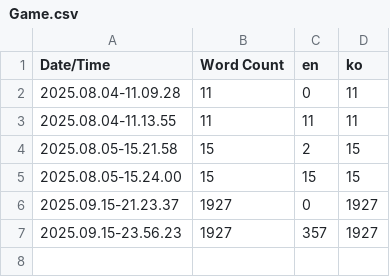
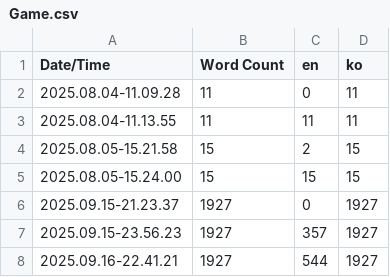
Before and after one commit to Sammamish97/Project_IK, a CSV file: Content/Localization/Game/Game.csv, drawn as a sheet; the diff names each change by its address in the sheet, - before the commit and + after, or states it on an @@ line.

Commit message:
#276 - working on localization.
Game.po - Added from ACS to RICORE.

```diff
--- a/Content/Localization/Game/Game.csv
+++ b/Content/Localization/Game/Game.csv
+row 8: 2025.09.16-22.41.21 | 1927 | 544 | 1927
```
Also changed, not shown: 2 other files.
